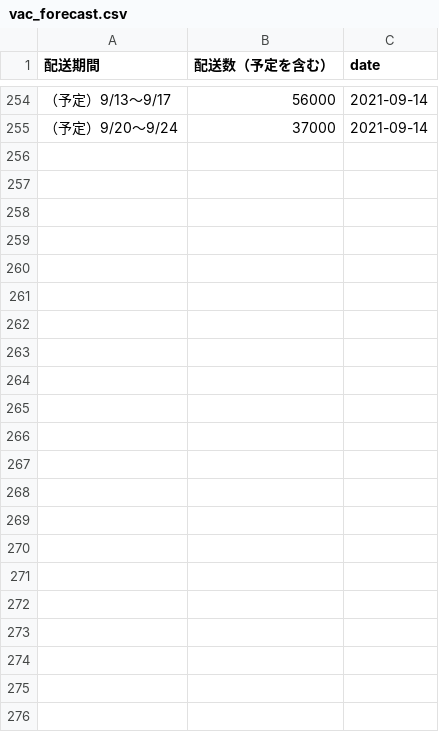
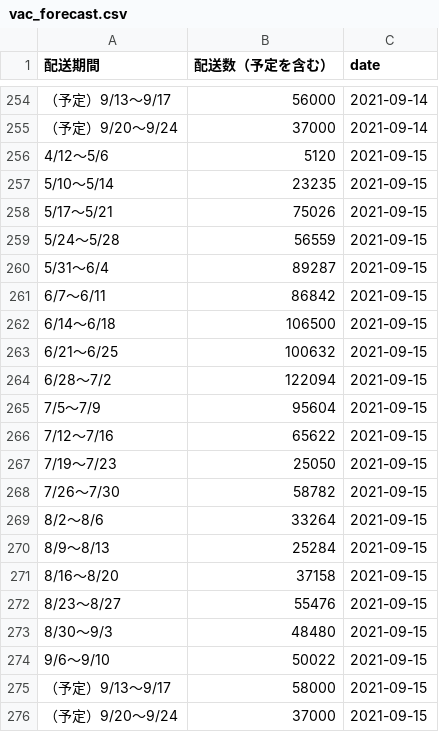
Before and after one commit to chomoku/covid-kyoto, a CSV file: data/vac_forecast.csv, drawn as a sheet; only a part is shown, gaps mark what is left out; the diff names each change by its address in the sheet, - before the commit and + after, or states it on an @@ line.

Commit message:
update data

```diff
--- a/data/vac_forecast.csv
+++ b/data/vac_forecast.csv
+row 256: 4/12～5/6 | 5120 | 2021-09-15
+row 257: 5/10～5/14 | 23235 | 2021-09-15
+row 258: 5/17～5/21 | 75026 | 2021-09-15
+row 259: 5/24～5/28 | 56559 | 2021-09-15
+row 260: 5/31～6/4 | 89287 | 2021-09-15
+row 261: 6/7～6/11 | 86842 | 2021-09-15
+row 262: 6/14～6/18 | 106500 | 2021-09-15
+row 263: 6/21～6/25 | 100632 | 2021-09-15
+row 264: 6/28～7/2 | 122094 | 2021-09-15
+row 265: 7/5～7/9 | 95604 | 2021-09-15
+row 266: 7/12～7/16 | 65622 | 2021-09-15
+row 267: 7/19～7/23 | 25050 | 2021-09-15
+row 268: 7/26～7/30 | 58782 | 2021-09-15
+row 269: 8/2～8/6 | 33264 | 2021-09-15
+row 270: 8/9～8/13 | 25284 | 2021-09-15
+row 271: 8/16～8/20 | 37158 | 2021-09-15
+row 272: 8/23～8/27 | 55476 | 2021-09-15
+row 273: 8/30～9/3 | 48480 | 2021-09-15
+row 274: 9/6～9/10 | 50022 | 2021-09-15
+row 275: （予定）9/13～9/17 | 58000 | 2021-09-15
+row 276: （予定）9/20～9/24 | 37000 | 2021-09-15
```
Also changed, not shown: data/vaccined_num.csv.
